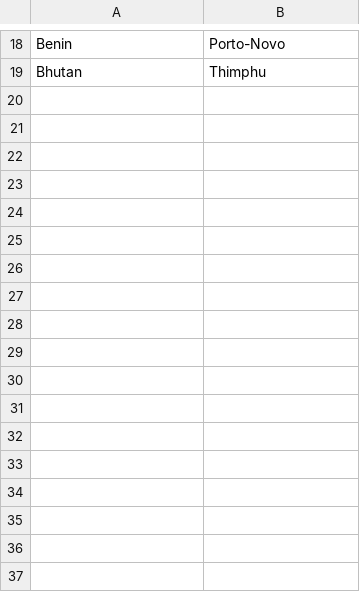
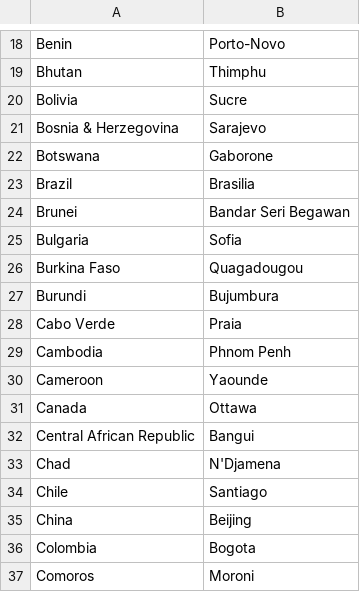
Before and after one commit to afbaum/QuizFactory, a CSV file: CountryCapital.csv, drawn as a sheet; only a part is shown, gaps mark what is left out; the diff names each change by its address in the sheet, - before the commit and + after, or states it on an @@ line.

Commit message:
adding more countries capitals

```diff
--- a/CountryCapital.csv
+++ b/CountryCapital.csv
+row 20: Bolivia | Sucre
+row 21: Bosnia & Herzegovina | Sarajevo
+row 22: Botswana | Gaborone
+row 23: Brazil | Brasilia
+row 24: Brunei | Bandar Seri Begawan
+row 25: Bulgaria | Sofia
+row 26: Burkina Faso | Quagadougou
+row 27: Burundi | Bujumbura
+row 28: Cabo Verde | Praia
+row 29: Cambodia | Phnom Penh
+row 30: Cameroon | Yaounde
+row 31: Canada | Ottawa
+row 32: Central African Republic | Bangui
+row 33: Chad | N'Djamena
+row 34: Chile | Santiago
+row 35: China | Beijing
+row 36: Colombia | Bogota
+row 37: Comoros | Moroni
```
Also changed, not shown: 2 other files.
